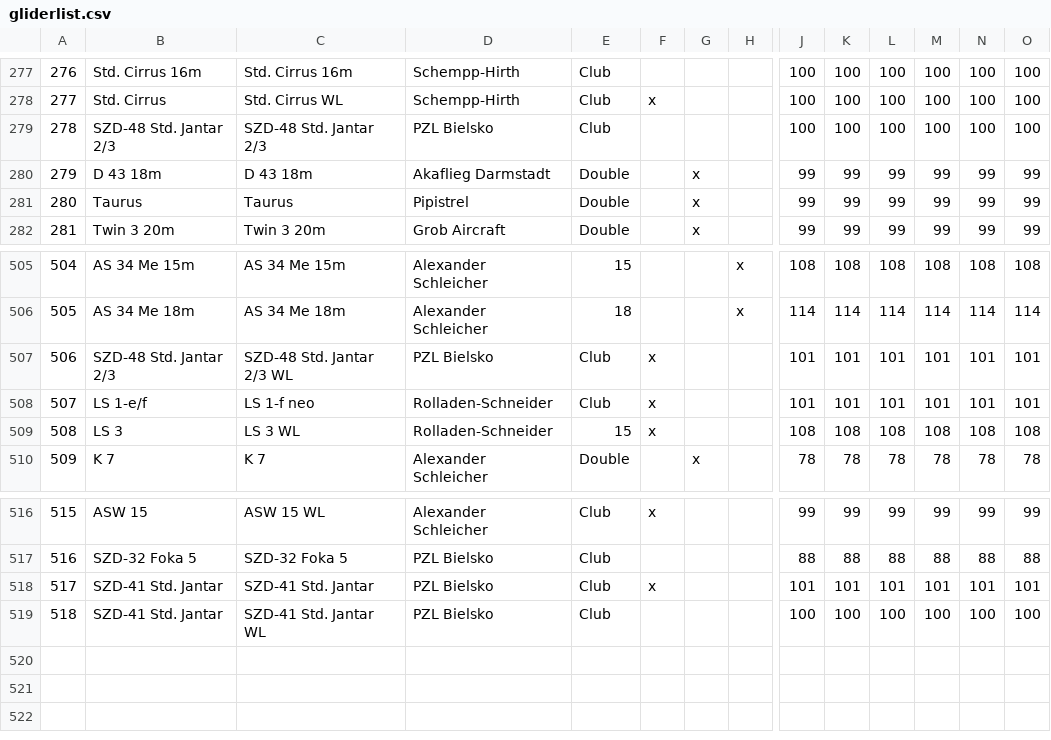
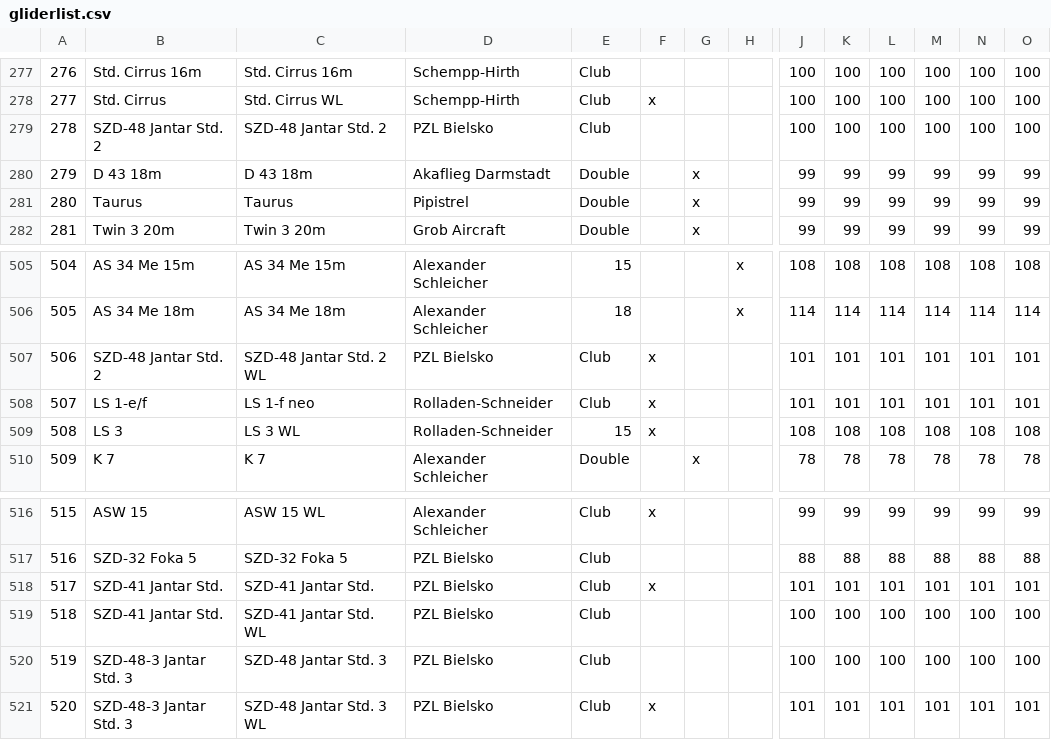
Before and after one commit to weglide/GliderList, a CSV file: gliderlist.csv, drawn as a sheet; only a part is shown, gaps mark what is left out; rows hold the shown columns only; the diff names each change by its address in the sheet, - before the commit and + after, or states it on an @@ line.

Commit message:
Fix SZD-48 naming

```diff
--- a/gliderlist.csv
+++ b/gliderlist.csv
-B279: SZD-48 Std. Jantar 2/3
+B279: SZD-48 Jantar Std. 2
-C279: SZD-48 Std. Jantar 2/3
+C279: SZD-48 Jantar Std. 2
-B507: SZD-48 Std. Jantar 2/3
+B507: SZD-48 Jantar Std. 2
-C507: SZD-48 Std. Jantar 2/3 WL
+C507: SZD-48 Jantar Std. 2 WL
-B518:B519: SZD-41 Std. Jantar
+B518:B519: SZD-41 Jantar Std.
-C518: SZD-41 Std. Jantar
+C518: SZD-41 Jantar Std.
-C519: SZD-41 Std. Jantar WL
+C519: SZD-41 Jantar Std. WL
+row 520: 519 | SZD-48-3 Jantar Std. 3 | SZD-48 Jantar Std. 3 | PZL Bielsko | Club |  |  |  | 100 | 100 | 100 | 100 | 100 | 100
+row 521: 520 | SZD-48-3 Jantar Std. 3 | SZD-48 Jantar Std. 3 WL | PZL Bielsko | Club | x |  |  | 101 | 101 | 101 | 101 | 101 | 101
```
